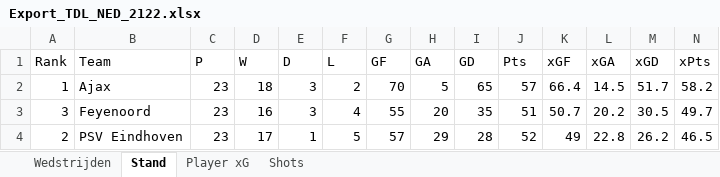
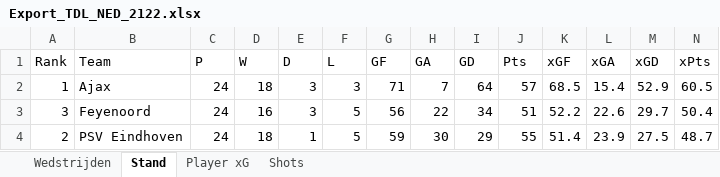
Before and after one commit to RobinKoetsier/xRank, an Excel workbook: Export_TDL_NED_2122.xlsx, sheet Stand, drawn as a sheet; only a part is shown; values as stored, in another font and other column widths than the file's, no borders; the diff covers the shown part only; the diff names each change by its address in the sheet, - before the commit and + after, or states it on an @@ line.

```diff
--- a/Export_TDL_NED_2122.xlsx (sheet Stand)
+++ b/Export_TDL_NED_2122.xlsx (sheet Stand)
-C2:C4 (P): 23
+C2:C4 (P): 24
-F2 (L): 2
+F2 (L): 3
-G2 (GF): 70
+G2 (GF): 71
-H2 (GA): 5
+H2 (GA): 7
-I2 (GD): 65
+I2 (GD): 64
-K2 (xGF): 66.4
+K2 (xGF): 68.5
-L2 (xGA): 14.5
+L2 (xGA): 15.4
-M2 (xGD): 51.7
+M2 (xGD): 52.9
-N2 (xPts): 58.2
+N2 (xPts): 60.5
-F3 (L): 4
+F3 (L): 5
-G3 (GF): 55
+G3 (GF): 56
-H3 (GA): 20
+H3 (GA): 22
-I3 (GD): 35
+I3 (GD): 34
-K3 (xGF): 50.7
+K3 (xGF): 52.2
-L3 (xGA): 20.2
+L3 (xGA): 22.6
-M3 (xGD): 30.5
+M3 (xGD): 29.7
-N3 (xPts): 49.7
+N3 (xPts): 50.4
-D4 (W): 17
+D4 (W): 18
-G4 (GF): 57
+G4 (GF): 59
-H4 (GA): 29
+H4 (GA): 30
-I4 (GD): 28
+I4 (GD): 29
-J4 (Pts): 52
+J4 (Pts): 55
-K4 (xGF): 49
+K4 (xGF): 51.4
-L4 (xGA): 22.8
+L4 (xGA): 23.9
-M4 (xGD): 26.2
+M4 (xGD): 27.5
-N4 (xPts): 46.5
+N4 (xPts): 48.7
```
Also changed, not shown: 6 added rows, 6 removed rows and 88 edited cells elsewhere in this sheet, sheet Shots, sheet Player xG, sheet Wedstrijden.
